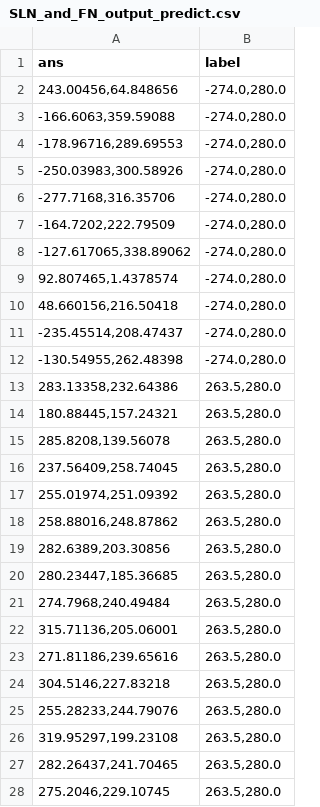
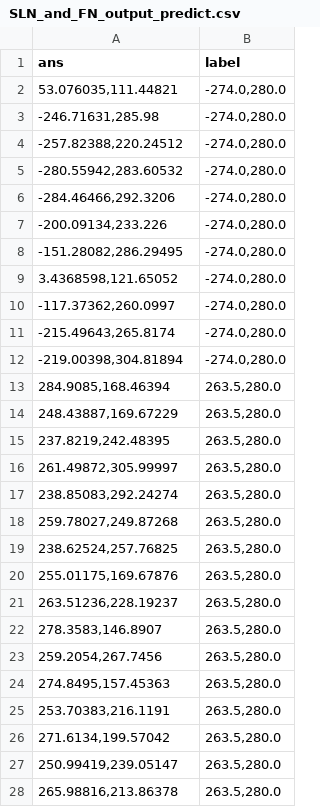
Before and after one commit to raphael199723/SLN-123-V-1-V-2, a CSV file: SLN_and_FN_output_predict.csv, drawn as a sheet; only a part is shown; the diff covers the shown part only.

```diff
--- a/SLN_and_FN_output_predict.csv
+++ b/SLN_and_FN_output_predict.csv
@@ -1,28 +1,28 @@
 ans,label
-"243.00456,64.848656","-274.0,280.0"
-"-166.6063,359.59088","-274.0,280.0"
-"-178.96716,289.69553","-274.0,280.0"
-"-250.03983,300.58926","-274.0,280.0"
-"-277.7168,316.35706","-274.0,280.0"
-"-164.7202,222.79509","-274.0,280.0"
-"-127.617065,338.89062","-274.0,280.0"
-"92.807465,1.4378574","-274.0,280.0"
-"48.660156,216.50418","-274.0,280.0"
-"-235.45514,208.47437","-274.0,280.0"
-"-130.54955,262.48398","-274.0,280.0"
-"283.13358,232.64386","263.5,280.0"
-"180.88445,157.24321","263.5,280.0"
-"285.8208,139.56078","263.5,280.0"
-"237.56409,258.74045","263.5,280.0"
-"255.01974,251.09392","263.5,280.0"
-"258.88016,248.87862","263.5,280.0"
-"282.6389,203.30856","263.5,280.0"
-"280.23447,185.36685","263.5,280.0"
-"274.7968,240.49484","263.5,280.0"
-"315.71136,205.06001","263.5,280.0"
-"271.81186,239.65616","263.5,280.0"
-"304.5146,227.83218","263.5,280.0"
-"255.28233,244.79076","263.5,280.0"
-"319.95297,199.23108","263.5,280.0"
-"282.26437,241.70465","263.5,280.0"
-"275.2046,229.10745","263.5,280.0"
+"53.076035,111.44821","-274.0,280.0"
+"-246.71631,285.98","-274.0,280.0"
+"-257.82388,220.24512","-274.0,280.0"
+"-280.55942,283.60532","-274.0,280.0"
+"-284.46466,292.3206","-274.0,280.0"
+"-200.09134,233.226","-274.0,280.0"
+"-151.28082,286.29495","-274.0,280.0"
+"3.4368598,121.65052","-274.0,280.0"
+"-117.37362,260.0997","-274.0,280.0"
+"-215.49643,265.8174","-274.0,280.0"
+"-219.00398,304.81894","-274.0,280.0"
+"284.9085,168.46394","263.5,280.0"
+"248.43887,169.67229","263.5,280.0"
+"237.8219,242.48395","263.5,280.0"
+"261.49872,305.99997","263.5,280.0"
+"238.85083,292.24274","263.5,280.0"
+"259.78027,249.87268","263.5,280.0"
+"238.62524,257.76825","263.5,280.0"
+"255.01175,169.67876","263.5,280.0"
+"263.51236,228.19237","263.5,280.0"
+"278.3583,146.8907","263.5,280.0"
+"259.2054,267.7456","263.5,280.0"
+"274.8495,157.45363","263.5,280.0"
+"253.70383,216.1191","263.5,280.0"
+"271.6134,199.57042","263.5,280.0"
+"250.99419,239.05147","263.5,280.0"
+"265.98816,213.86378","263.5,280.0"
```
Also changed, not shown: 118 edited cells elsewhere in this file, CNN1D_and_FN_output_predict.csv, CNN_and_FN_output_predict.csv, 18 other files.
